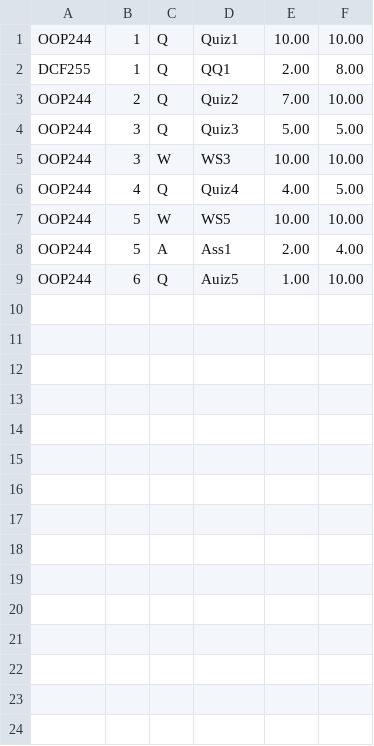
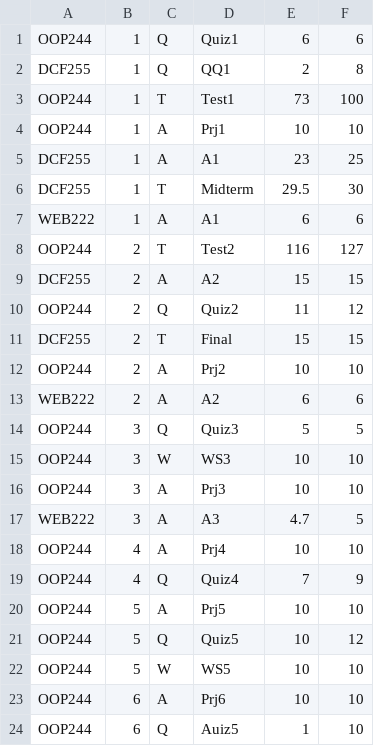
Before and after one commit to yen-han/GradeCalculator, a CSV file: grade.csv, drawn as a sheet.

```diff
--- a/grade.csv
+++ b/grade.csv
@@ -1,9 +1,24 @@
-OOP244,1,Q,Quiz1,10.00,10.00
-DCF255,1,Q,QQ1,2.00,8.00
-OOP244,2,Q,Quiz2,7.00,10.00
-OOP244,3,Q,Quiz3,5.00,5.00
-OOP244,3,W,WS3,10.00,10.00
-OOP244,4,Q,Quiz4,4.00,5.00
-OOP244,5,W,WS5,10.00,10.00
-OOP244,5,A,Ass1,2.00,4.00
-OOP244,6,Q,Auiz5,1.00,10.00
+OOP244,1,Q,Quiz1,6,6
+DCF255,1,Q,QQ1,2,8
+OOP244,1,T,Test1,73,100
+OOP244,1,A,Prj1,10,10
+DCF255,1,A,A1,23,25
+DCF255,1,T,Midterm,29.5,30
+WEB222,1,A,A1,6,6
+OOP244,2,T,Test2,116,127
+DCF255,2,A,A2,15,15
+OOP244,2,Q,Quiz2,11,12
+DCF255,2,T,Final,15,15
+OOP244,2,A,Prj2,10,10
+WEB222,2,A,A2,6,6
+OOP244,3,Q,Quiz3,5,5
+OOP244,3,W,WS3,10,10
+OOP244,3,A,Prj3,10,10
+WEB222,3,A,A3,4.7,5
+OOP244,4,A,Prj4,10,10
+OOP244,4,Q,Quiz4,7,9
+OOP244,5,A,Prj5,10,10
+OOP244,5,Q,Quiz5,10,12
+OOP244,5,W,WS5,10,10
+OOP244,6,A,Prj6,10,10
+OOP244,6,Q,Auiz5,1,10
```
Also changed, not shown: requirement.csv, 17 other files.
